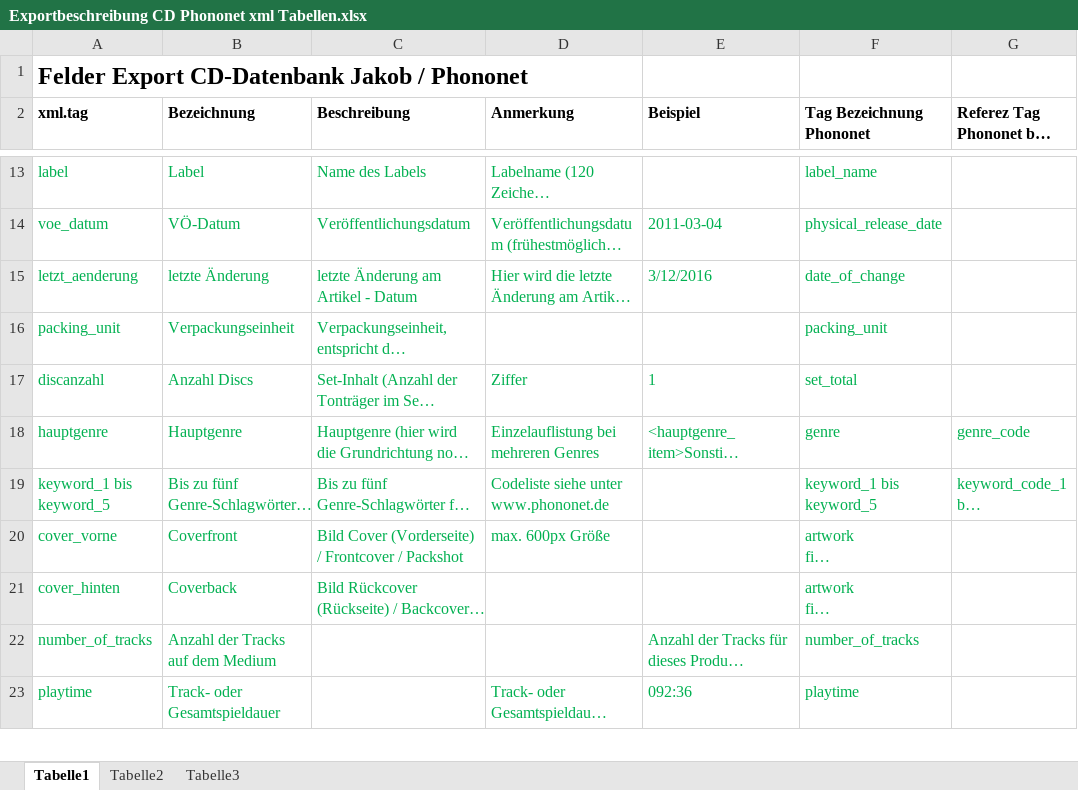
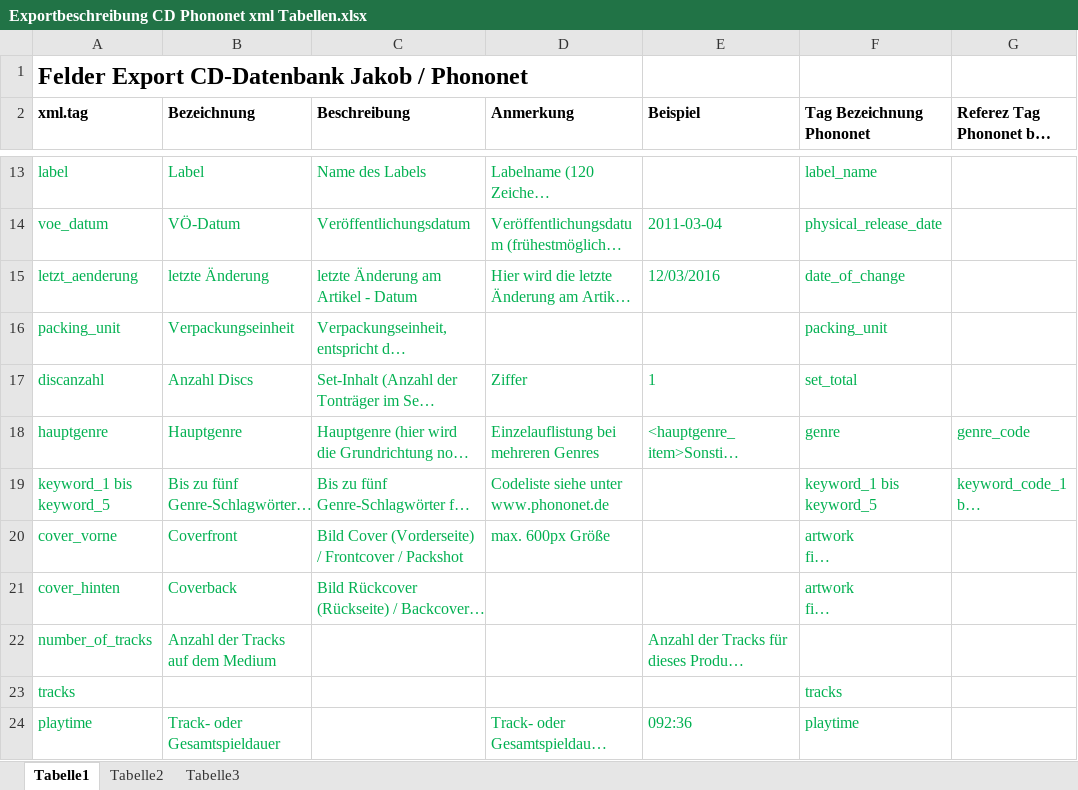
Before and after one commit to lampsolutions/xsdOrm, an Excel workbook: docs/Exportbeschreibung CD Phononet xml Tabellen.xlsx, sheet Tabelle1, drawn as a sheet; only a part is shown, gaps mark what is left out; long unchanged cells end in …; values as stored, in another font and other column widths than the file's, no borders; the diff names each change by its address in the sheet, - before the commit and + after, or states it on an @@ line.

```diff
--- a/docs/Exportbeschreibung CD Phononet xml Tabellen.xlsx (sheet Tabelle1)
+++ b/docs/Exportbeschreibung CD Phononet xml Tabellen.xlsx (sheet Tabelle1)
-E15 (Beispiel): 3/12/2016
+E15 (Beispiel): 12/03/2016
-F22 (Tag Bezeichnung Phononet): number_of_tracks
+F22 (Tag Bezeichnung Phononet): (empty)
+row 23: tracks |  |  |  |  | tracks
```
Also changed, not shown: sheet Tabelle2, sheet Tabelle3, 11 other files.
